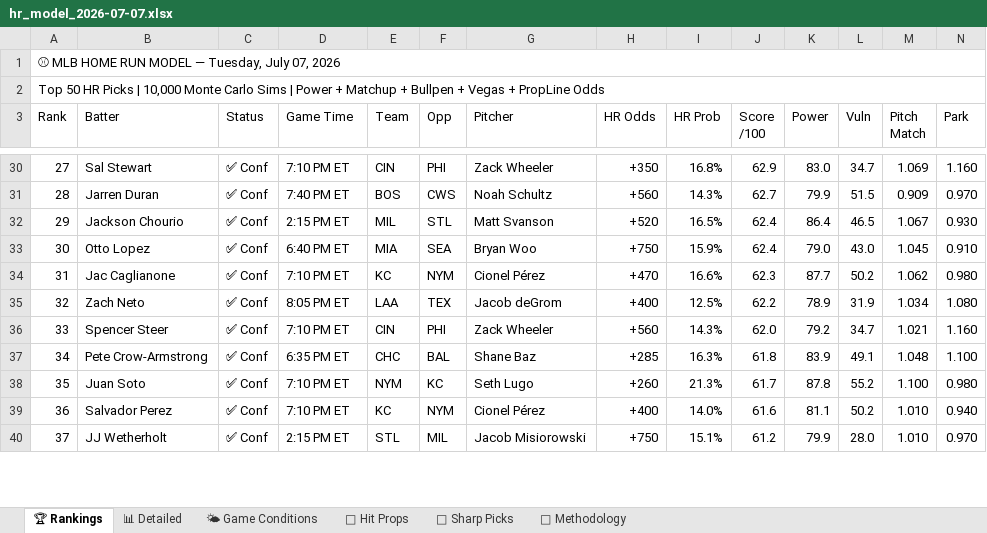
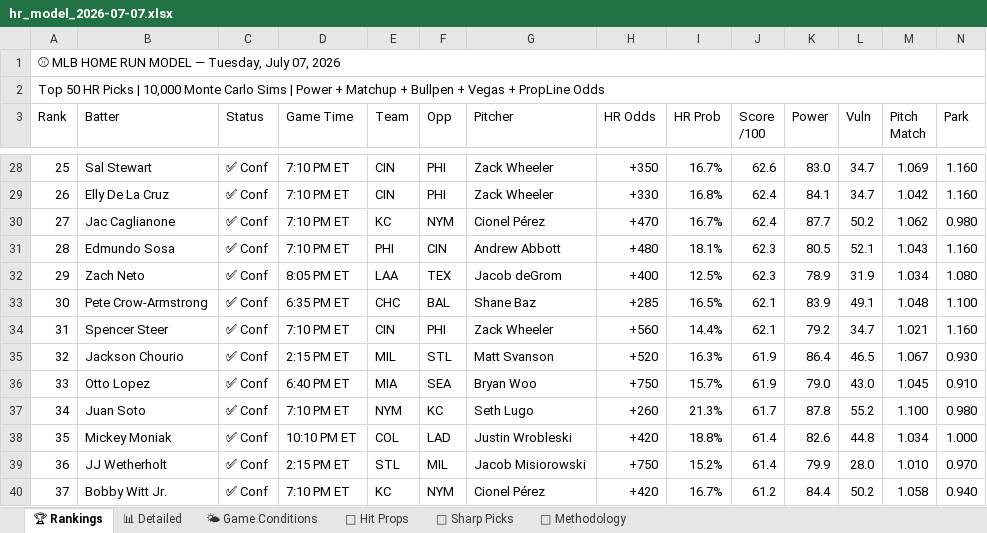
Before and after one commit to nocompharrison/MLB-HR-Model, an Excel workbook: outputs/hr_model_2026-07-07.xlsx, sheet 🏆 Rankings, drawn as a sheet; only a part is shown, gaps mark what is left out; values as stored, in another font and other column widths than the file's, no cell formats; removed rows and columns are numbered as before the commit, all else as after; rows hold the shown columns only; the diff covers the shown part only; the diff names each change by its address in the sheet, - before the commit and + after, or states it on an @@ line.

```diff
--- a/outputs/hr_model_2026-07-07.xlsx (sheet 🏆 Rankings)
+++ b/outputs/hr_model_2026-07-07.xlsx (sheet 🏆 Rankings)
-A28 (Rank): 27
+A28 (Rank): 25
-I28 (HR Prob): 16.8%
+I28 (HR Prob): 16.7%
-J28 (Score /100): 62.9
+J28 (Score /100): 62.6
-row 31: 28 | Jarren Duran | ✅ Conf | 7:40 PM ET | BOS | CWS | Noah Schultz | +560 | 14.3% | 62.7 | 79.9 | 51.5 | 0.909 | 0.970
-row 32: 29 | Jackson Chourio | ✅ Conf | 2:15 PM ET | MIL | STL | Matt Svanson | +520 | 16.5% | 62.4 | 86.4 | 46.5 | 1.067 | 0.930
-row 33: 30 | Otto Lopez | ✅ Conf | 6:40 PM ET | MIA | SEA | Bryan Woo | +750 | 15.9% | 62.4 | 79.0 | 43.0 | 1.045 | 0.910
+row 29: 26 | Elly De La Cruz | ✅ Conf | 7:10 PM ET | CIN | PHI | Zack Wheeler | +330 | 16.8% | 62.4 | 84.1 | 34.7 | 1.042 | 1.160
-A30 (Rank): 31
+A30 (Rank): 27
-I30 (HR Prob): 16.6%
+I30 (HR Prob): 16.7%
-J30 (Score /100): 62.3
+J30 (Score /100): 62.4
+row 31: 28 | Edmundo Sosa | ✅ Conf | 7:10 PM ET | PHI | CIN | Andrew Abbott | +480 | 18.1% | 62.3 | 80.5 | 52.1 | 1.043 | 1.160
-A32 (Rank): 32
+A32 (Rank): 29
-J32 (Score /100): 62.2
+J32 (Score /100): 62.3
-row 36: 33 | Spencer Steer | ✅ Conf | 7:10 PM ET | CIN | PHI | Zack Wheeler | +560 | 14.3% | 62.0 | 79.2 | 34.7 | 1.021 | 1.160
-A33 (Rank): 34
+A33 (Rank): 30
-I33 (HR Prob): 16.3%
+I33 (HR Prob): 16.5%
-J33 (Score /100): 61.8
+J33 (Score /100): 62.1
+row 34: 31 | Spencer Steer | ✅ Conf | 7:10 PM ET | CIN | PHI | Zack Wheeler | +560 | 14.4% | 62.1 | 79.2 | 34.7 | 1.021 | 1.160
+row 35: 32 | Jackson Chourio | ✅ Conf | 2:15 PM ET | MIL | STL | Matt Svanson | +520 | 16.3% | 61.9 | 86.4 | 46.5 | 1.067 | 0.930
+row 36: 33 | Otto Lopez | ✅ Conf | 6:40 PM ET | MIA | SEA | Bryan Woo | +750 | 15.7% | 61.9 | 79.0 | 43.0 | 1.045 | 0.910
-A37 (Rank): 35
+A37 (Rank): 34
-row 39: 36 | Salvador Perez | ✅ Conf | 7:10 PM ET | KC | NYM | Cionel Pérez | +400 | 14.0% | 61.6 | 81.1 | 50.2 | 1.010 | 0.940
+row 38: 35 | Mickey Moniak | ✅ Conf | 10:10 PM ET | COL | LAD | Justin Wrobleski | +420 | 18.8% | 61.4 | 82.6 | 44.8 | 1.034 | 1.000
-A39 (Rank): 37
+A39 (Rank): 36
-I39 (HR Prob): 15.1%
+I39 (HR Prob): 15.2%
-J39 (Score /100): 61.2
+J39 (Score /100): 61.4
+row 40: 37 | Bobby Witt Jr. | ✅ Conf | 7:10 PM ET | KC | NYM | Cionel Pérez | +420 | 16.7% | 61.2 | 84.4 | 50.2 | 1.058 | 0.940
```
Also changed, not shown: 4 added rows, 6 removed rows and 157 edited cells elsewhere in this sheet, sheet 📊 Detailed, sheet 🎯 Sharp Picks, sheet 🎯 Hit Props, cell formats.
